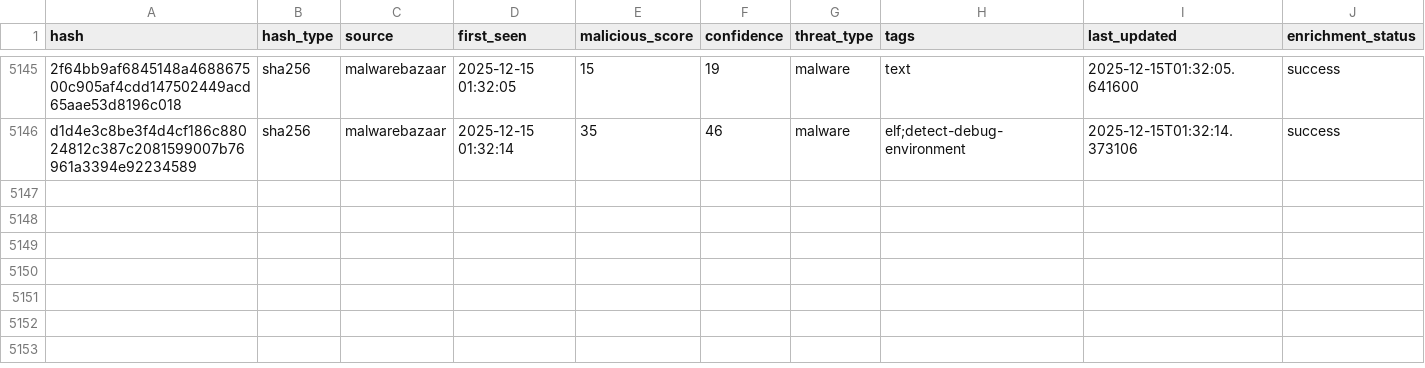
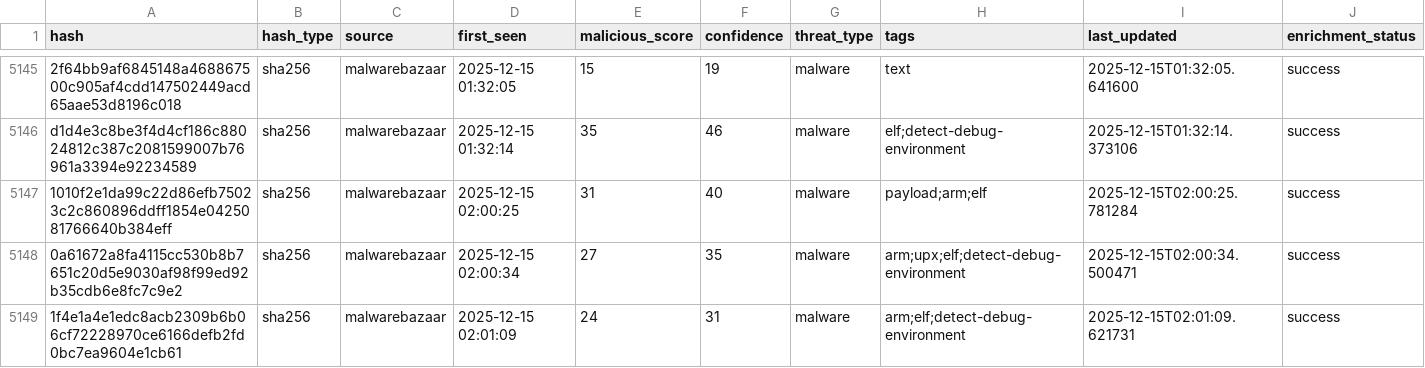
Before and after one commit to mohamadyaghoobii/threat-intelligence-csv, a CSV file: threat_intel_latest.csv, drawn as a sheet; only a part is shown, gaps mark what is left out; the diff names each change by its address in the sheet, - before the commit and + after, or states it on an @@ line.

Commit message:
TI Update 20251215_020424

```diff
--- a/threat_intel_latest.csv
+++ b/threat_intel_latest.csv
+row 5147: 1010f2e1da99c22d86efb75023c2c860896ddff1854e0425081766640b384eff | sha256 | malwarebazaar | 2025-12-15 02:00:25 | 31 | 40 | malware | payload;arm;elf | 2025-12-15T02:00:25.781284 | success
+row 5148: 0a61672a8fa4115cc530b8b7651c20d5e9030af98f99ed92b35cdb6e8fc7c9e2 | sha256 | malwarebazaar | 2025-12-15 02:00:34 | 27 | 35 | malware | arm;upx;elf;detect-debug-environment | 2025-12-15T02:00:34.500471 | success
+row 5149: 1f4e1a4e1edc8acb2309b6b06cf72228970ce6166defb2fd0bc7ea9604e1cb61 | sha256 | malwarebazaar | 2025-12-15 02:01:09 | 24 | 31 | malware | arm;elf;detect-debug-environment | 2025-12-15T02:01:09.621731 | success
```
